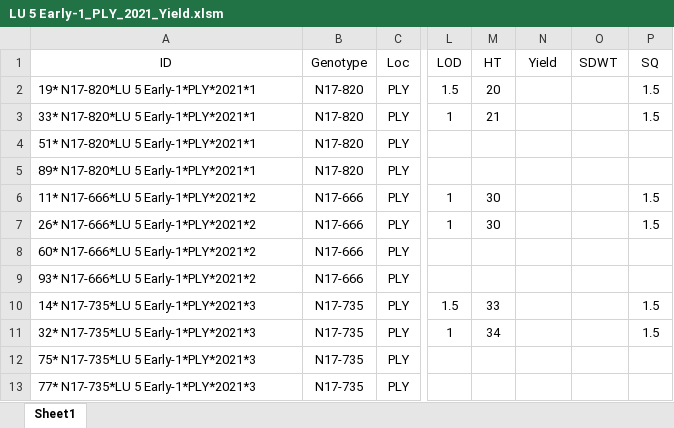
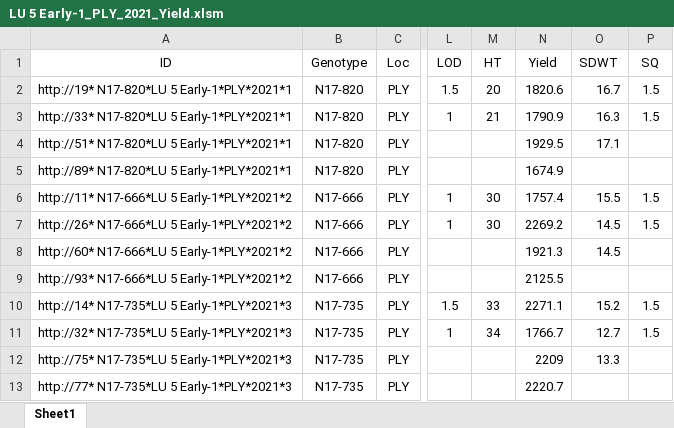
Before and after one commit to jhgille2/SeedProcessing2021, an Excel workbook: data/yield/LU 5 Early-1_PLY_2021_Yield.xlsm, sheet Sheet1, drawn as a sheet; only a part is shown, gaps mark what is left out; values as stored, in another font and other column widths than the file's, no borders; charts and pictures not drawn; the diff covers the shown part only; the diff names each change by its address in the sheet, - before the commit and + after, or states it on an @@ line.

```diff
--- a/data/yield/LU 5 Early-1_PLY_2021_Yield.xlsm (sheet Sheet1)
+++ b/data/yield/LU 5 Early-1_PLY_2021_Yield.xlsm (sheet Sheet1)
-A2 (ID): 19* N17-820*LU 5 Early-1*PLY*2021*1
+A2 (ID): http://19* N17-820*LU 5 Early-1*PLY*2021*1
-N2 (Yield): (empty)
+N2 (Yield): 1820.6
-O2 (SDWT): (empty)
+O2 (SDWT): 16.7
-A3 (ID): 33* N17-820*LU 5 Early-1*PLY*2021*1
+A3 (ID): http://33* N17-820*LU 5 Early-1*PLY*2021*1
-N3 (Yield): (empty)
+N3 (Yield): 1790.9
-O3 (SDWT): (empty)
+O3 (SDWT): 16.3
-A4 (ID): 51* N17-820*LU 5 Early-1*PLY*2021*1
+A4 (ID): http://51* N17-820*LU 5 Early-1*PLY*2021*1
-N4 (Yield): (empty)
+N4 (Yield): 1929.5
-O4 (SDWT): (empty)
+O4 (SDWT): 17.1
-A5 (ID): 89* N17-820*LU 5 Early-1*PLY*2021*1
+A5 (ID): http://89* N17-820*LU 5 Early-1*PLY*2021*1
-N5 (Yield): (empty)
+N5 (Yield): 1674.9
-A6 (ID): 11* N17-666*LU 5 Early-1*PLY*2021*2
+A6 (ID): http://11* N17-666*LU 5 Early-1*PLY*2021*2
-N6 (Yield): (empty)
+N6 (Yield): 1757.4
-O6 (SDWT): (empty)
+O6 (SDWT): 15.5
-A7 (ID): 26* N17-666*LU 5 Early-1*PLY*2021*2
+A7 (ID): http://26* N17-666*LU 5 Early-1*PLY*2021*2
-N7 (Yield): (empty)
+N7 (Yield): 2269.2
-O7:O8 (SDWT): (empty)
+O7:O8 (SDWT): 14.5
-A8 (ID): 60* N17-666*LU 5 Early-1*PLY*2021*2
+A8 (ID): http://60* N17-666*LU 5 Early-1*PLY*2021*2
-N8 (Yield): (empty)
+N8 (Yield): 1921.3
-A9 (ID): 93* N17-666*LU 5 Early-1*PLY*2021*2
+A9 (ID): http://93* N17-666*LU 5 Early-1*PLY*2021*2
-N9 (Yield): (empty)
+N9 (Yield): 2125.5
-A10 (ID): 14* N17-735*LU 5 Early-1*PLY*2021*3
+A10 (ID): http://14* N17-735*LU 5 Early-1*PLY*2021*3
-N10 (Yield): (empty)
+N10 (Yield): 2271.1
-O10 (SDWT): (empty)
+O10 (SDWT): 15.2
-A11 (ID): 32* N17-735*LU 5 Early-1*PLY*2021*3
+A11 (ID): http://32* N17-735*LU 5 Early-1*PLY*2021*3
-N11 (Yield): (empty)
+N11 (Yield): 1766.7
-O11 (SDWT): (empty)
+O11 (SDWT): 12.7
-A12 (ID): 75* N17-735*LU 5 Early-1*PLY*2021*3
+A12 (ID): http://75* N17-735*LU 5 Early-1*PLY*2021*3
-N12 (Yield): (empty)
+N12 (Yield): 2209
-O12 (SDWT): (empty)
+O12 (SDWT): 13.3
-A13 (ID): 77* N17-735*LU 5 Early-1*PLY*2021*3
+A13 (ID): http://77* N17-735*LU 5 Early-1*PLY*2021*3
-N13 (Yield): (empty)
+N13 (Yield): 2220.7
```
Also changed, not shown: 242 edited cells elsewhere in this sheet, charts or pictures, exports/yield_files/LU 5 Late-1.xlsx, exports/yield_files/LU 5 Late-2.xlsx, 55 other files.
